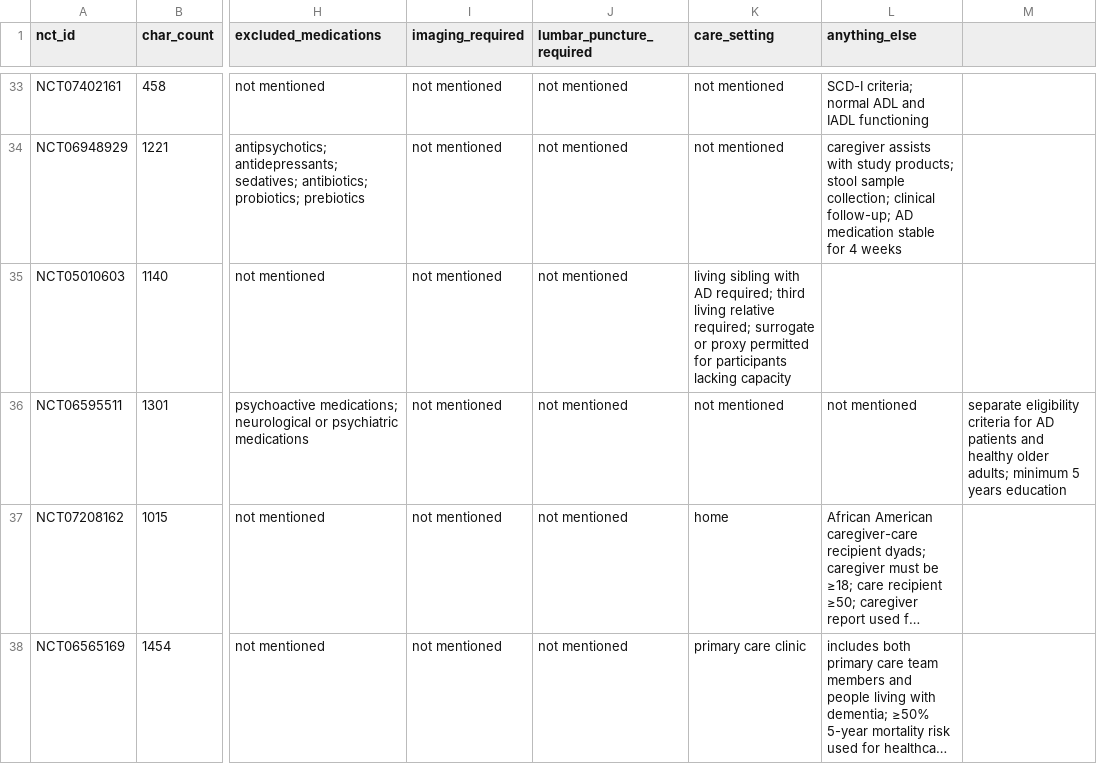
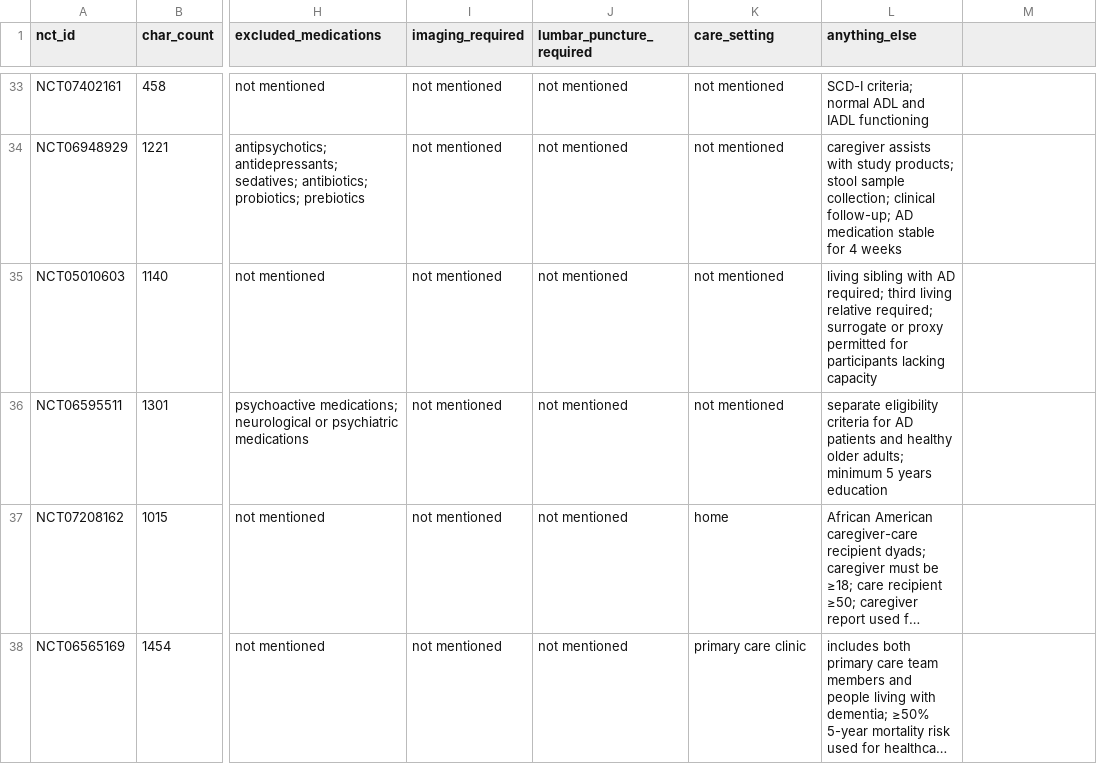
Before and after one commit to rlin009/alzheimers-access, a CSV file: docs/gold-standard.csv, drawn as a sheet; only a part is shown, gaps mark what is left out; long unchanged cells end in …; the diff names each change by its address in the sheet, - before the commit and + after, or states it on an @@ line.

Commit message:
Changed entries to better fit table proportions

```diff
--- a/docs/gold-standard.csv
+++ b/docs/gold-standard.csv
-K35 (care_setting): living sibling with AD required; third living relative required; surrogate or proxy permitted for participants lacking capacity
+K35 (care_setting): not mentioned
-L35 (anything_else): (empty)
+L35 (anything_else): living sibling with AD required; third living relative required; surrogate or proxy permitted for participants lacking capacity
-L36 (anything_else): not mentioned
+L36 (anything_else): separate eligibility criteria for AD patients and healthy older adults; minimum 5 years education
-M36: separate eligibility criteria for AD patients and healthy older adults; minimum 5 years education
+M36: (empty)
```
